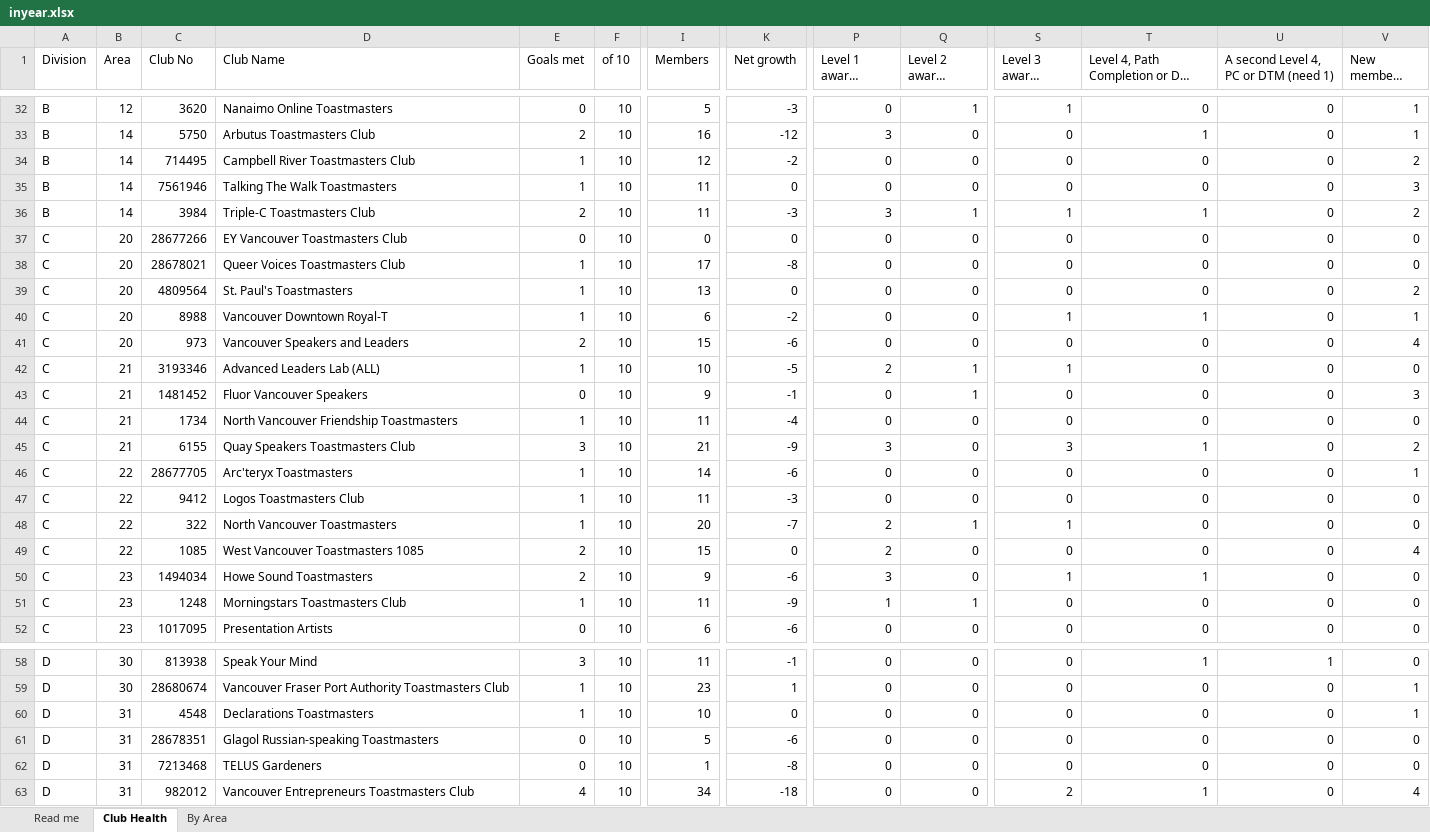
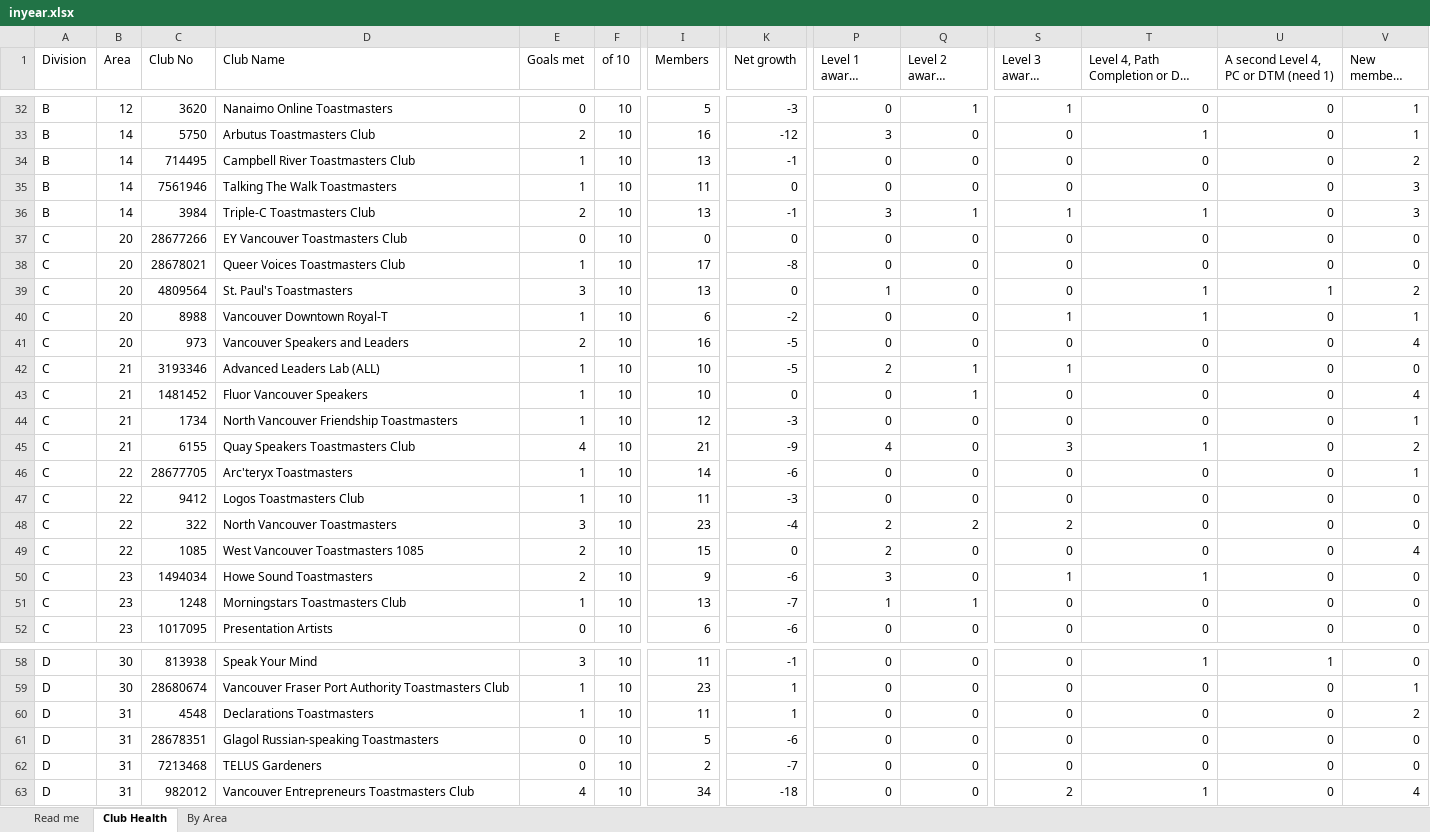
Before and after one commit to adrianwongstudio/d21-dcp, an Excel workbook: docs/inyear.xlsx, sheet Club Health, drawn as a sheet; only a part is shown, gaps mark what is left out; long unchanged cells end in …; values as stored, in another font and other column widths than the file's, no cell formats; the diff covers the shown part only; the diff names each change by its address in the sheet, - before the commit and + after, or states it on an @@ line.

```diff
--- a/docs/inyear.xlsx (sheet Club Health)
+++ b/docs/inyear.xlsx (sheet Club Health)
-I34 (Members): 12
+I34 (Members): 13
-K34 (Net growth): -2
+K34 (Net growth): -1
-I36 (Members): 11
+I36 (Members): 13
-K36 (Net growth): -3
+K36 (Net growth): -1
-V36 (New members (need 4)): 2
+V36 (New members (need 4)): 3
-E39 (Goals met): 1
+E39 (Goals met): 3
-P39 (Level 1 awards (need 4)): 0
+P39 (Level 1 awards (need 4)): 1
-T39: 0
+T39: 1
-U39: 0
+U39: 1
-I41 (Members): 15
+I41 (Members): 16
-K41 (Net growth): -6
+K41 (Net growth): -5
-E43 (Goals met): 0
+E43 (Goals met): 1
-I43 (Members): 9
+I43 (Members): 10
-K43 (Net growth): -1
+K43 (Net growth): 0
-V43 (New members (need 4)): 3
+V43 (New members (need 4)): 4
-I44 (Members): 11
+I44 (Members): 12
-K44 (Net growth): -4
+K44 (Net growth): -3
-V44 (New members (need 4)): 0
+V44 (New members (need 4)): 1
-E45 (Goals met): 3
+E45 (Goals met): 4
-P45 (Level 1 awards (need 4)): 3
+P45 (Level 1 awards (need 4)): 4
-E48 (Goals met): 1
+E48 (Goals met): 3
-I48 (Members): 20
+I48 (Members): 23
-K48 (Net growth): -7
+K48 (Net growth): -4
-Q48 (Level 2 awards (need 2)): 1
+Q48 (Level 2 awards (need 2)): 2
-S48 (Level 3 awards (need 2)): 1
+S48 (Level 3 awards (need 2)): 2
-I51 (Members): 11
+I51 (Members): 13
-K51 (Net growth): -9
+K51 (Net growth): -7
-I60 (Members): 10
+I60 (Members): 11
-K60 (Net growth): 0
+K60 (Net growth): 1
-V60 (New members (need 4)): 1
+V60 (New members (need 4)): 2
-I62 (Members): 1
+I62 (Members): 2
-K62 (Net growth): -8
+K62 (Net growth): -7
```
Also changed, not shown: 99 edited cells elsewhere in this sheet, sheet By Area, sheet Read me, cell formats, 2 other files.
